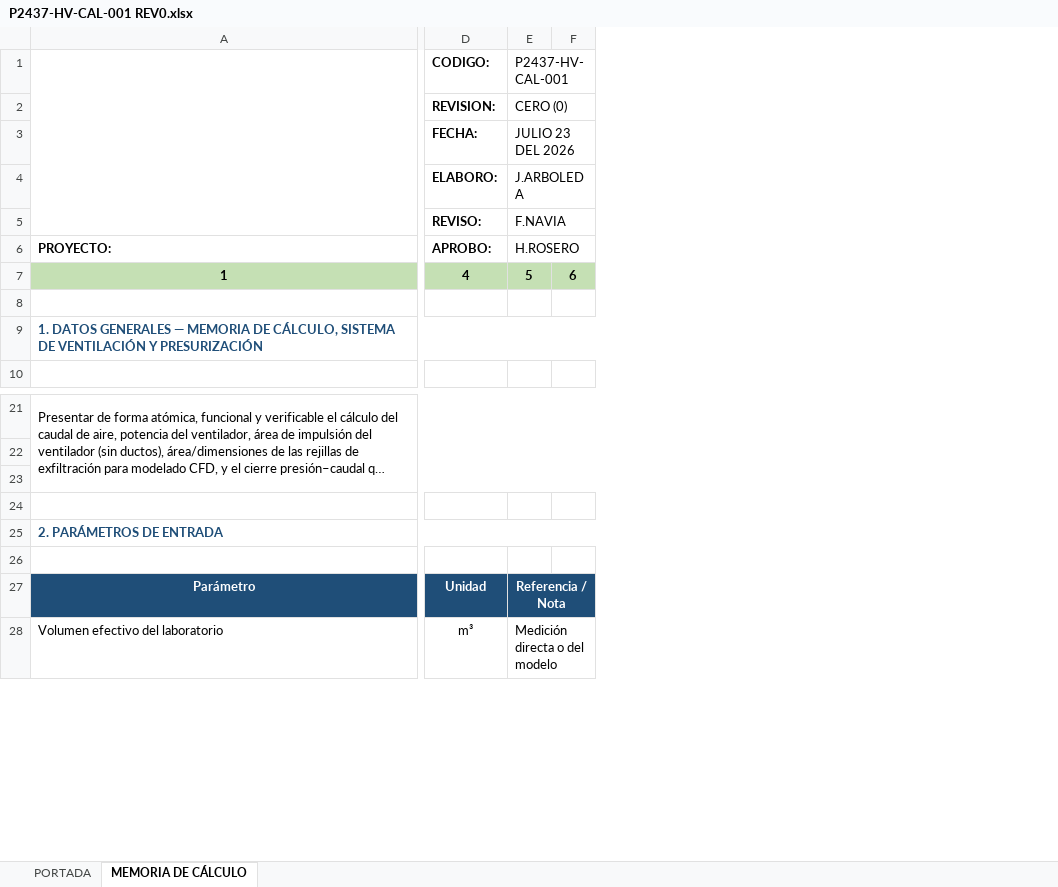
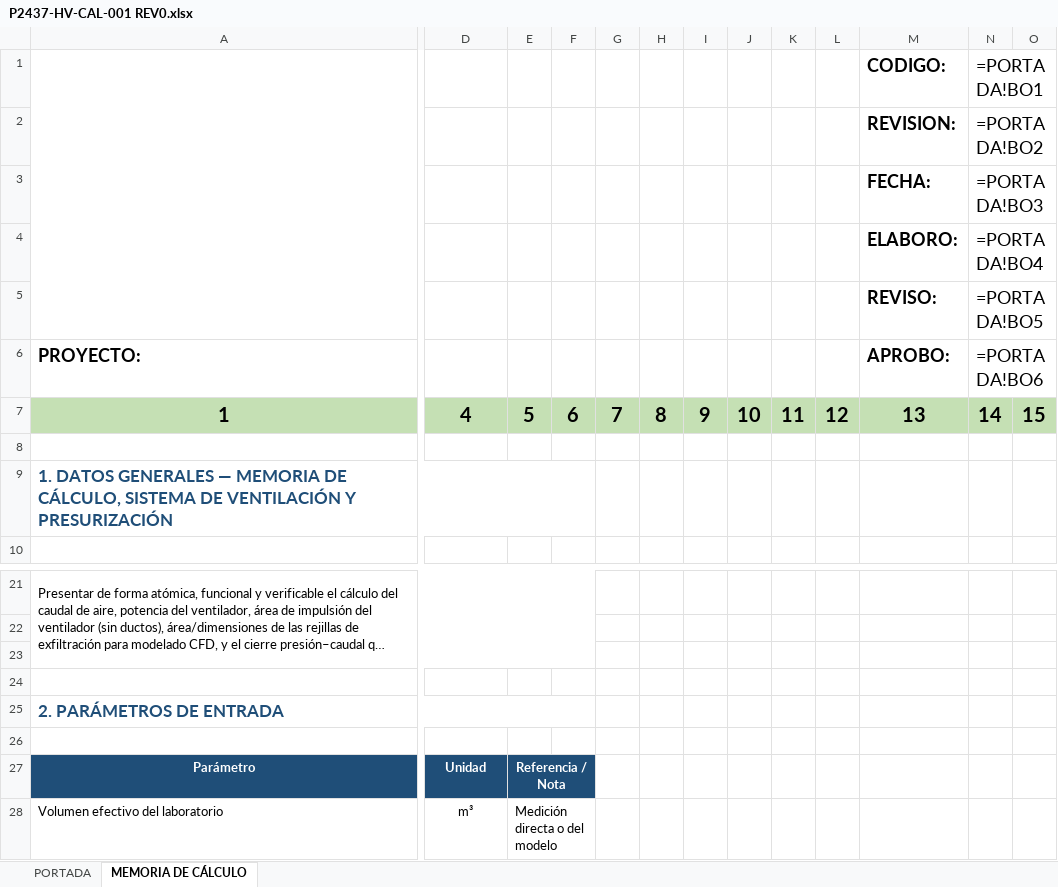
Before and after one commit to INGENDESING/BRINSA-P2437-VENTILACION-LABORATORIO, an Excel workbook: Emisiones/2.0 HV-MEMORIAS DE CALCULO/P2437-HV-CAL-001 REV0.xlsx, sheet MEMORIA DE CÁLCULO, drawn as a sheet; only a part is shown, gaps mark what is left out; long unchanged cells end in …; values as stored, in another font and other column widths than the file's, no borders; formulas without a stored value are shown as written; charts and pictures not drawn; removed rows and columns are numbered as before the commit, all else as after; rows hold the shown columns only; the diff covers the shown part only; the diff names each change by its address in the sheet, - before the commit and + after, or states it on an @@ line.

```diff
--- a/Emisiones/2.0 HV-MEMORIAS DE CALCULO/P2437-HV-CAL-001 REV0.xlsx (sheet MEMORIA DE CÁLCULO)
+++ b/Emisiones/2.0 HV-MEMORIAS DE CALCULO/P2437-HV-CAL-001 REV0.xlsx (sheet MEMORIA DE CÁLCULO)
-column F, row 7: 6
+column F, row 7: 6
+column G, row 7: 7
+column H, row 7: 8
+column I, row 7: 9
+column J, row 7: 10
+column K, row 7: 11
+column L, row 7: 12
+column M, row 3: FECHA:; row 5: REVISO:; row 7: 13
+column N, row 3: =PORTADA!BO3; row 5: =PORTADA!BO5; row 7: 14
+column O, row 7: 15
-row 1:  | CODIGO: | P2437-HV-CAL-001
-row 2:  | REVISION: | CERO (0)
-row 3:  | FECHA: | JULIO 23 DEL 2026
-row 4:  | ELABORO: | J.ARBOLEDA
+row 1:  |  |  |  |  |  |  |  |  |  | CODIGO: | =PORTADA!BO1
+row 2:  |  |  |  |  |  |  |  |  |  | REVISION: | =PORTADA!BO2
-D3: REVISO:
+D3: (empty)
-E3: F.NAVIA
+E3: (empty)
-E5:F5 merged
+row 4:  |  |  |  |  |  |  |  |  |  | ELABORO: | =PORTADA!BO4
-A5: PROYECTO:
+A5: (empty)
-D5: APROBO:
+D5: (empty)
-E5: H.ROSERO
+E5: (empty)
-E6:F6 merged
+row 6: PROYECTO: |  |  |  |  |  |  |  |  |  | APROBO: | =PORTADA!BO6
@@ A7:E7 text size: larger @@
@@ A9 text size: larger @@
@@ A25 text size: larger @@
```
Also changed, not shown: 66 edited cells and cell formats elsewhere in this sheet, sheet PORTADA, charts or pictures, Emisiones/3.0 HV-HOJAS DE DATOS/P2437-HV-DTS-001 REV0.xlsx, Emisiones/3.0 HV-HOJAS DE DATOS/P2437-HV-DTS-002 REV0.xlsx, 23 other files.
